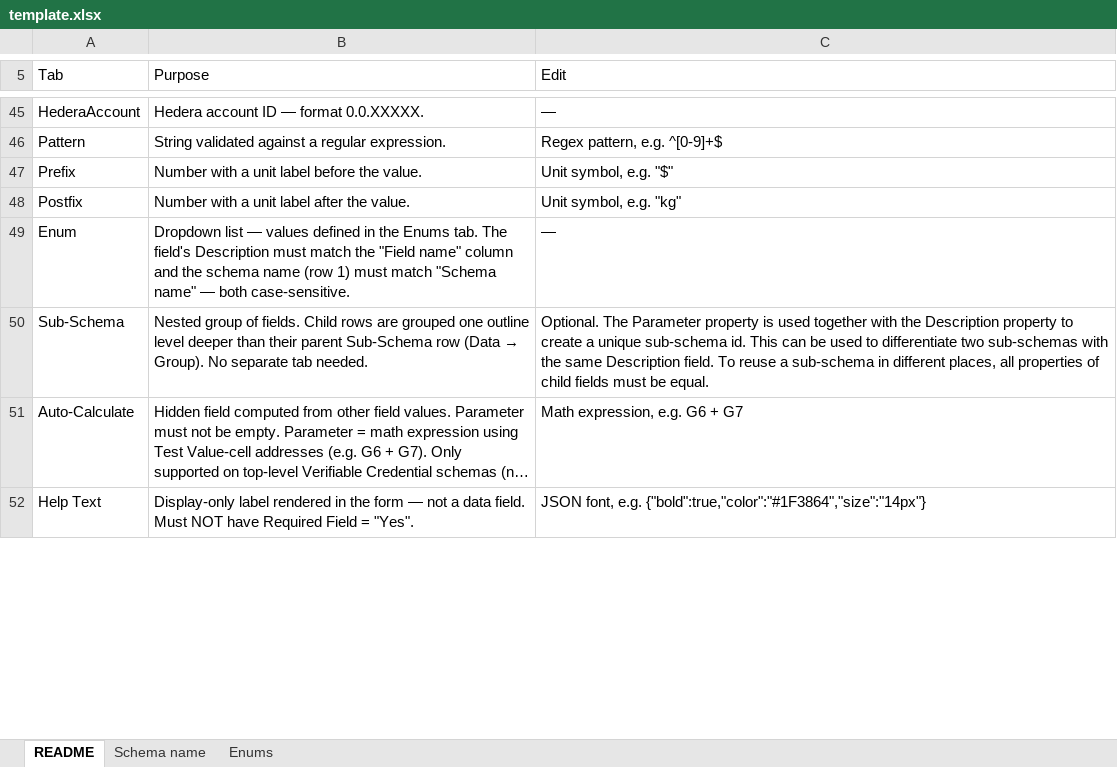
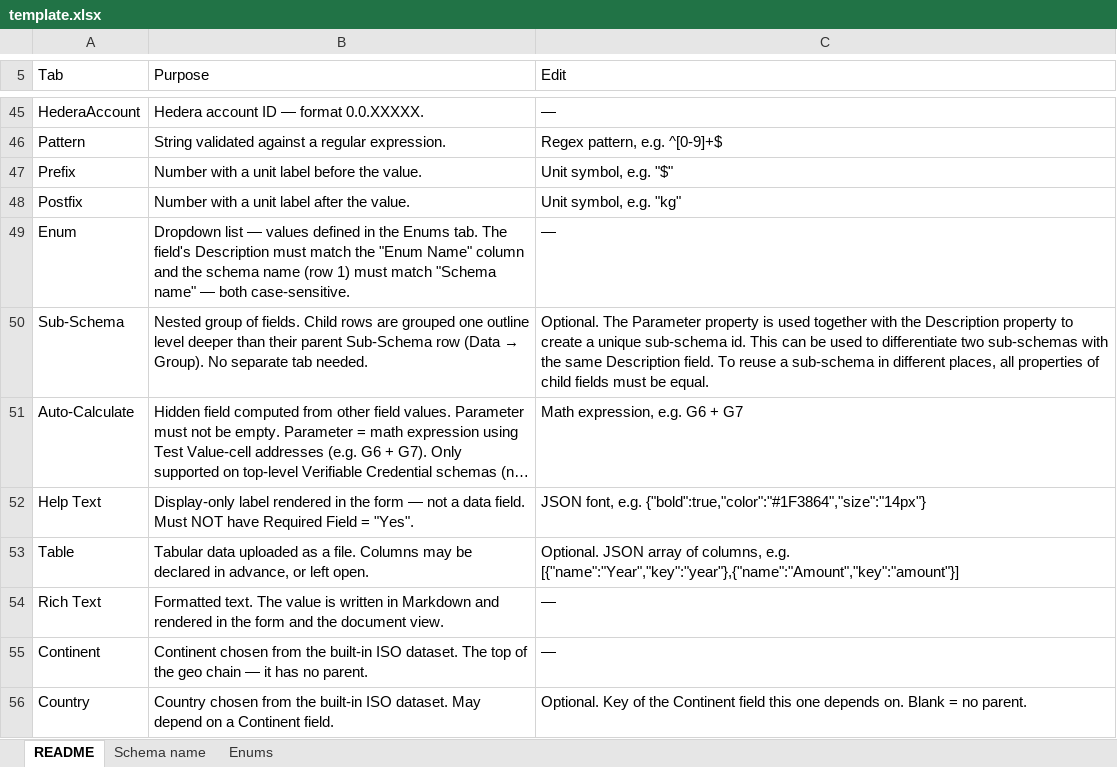
Before and after one commit to hashgraph/guardian, an Excel workbook: guardian-service/artifacts/template.xlsx, sheet README, drawn as a sheet; only a part is shown, gaps mark what is left out; long unchanged cells end in …; values as stored, in another font and other column widths than the file's, no cell formats; the diff covers the shown part only; the diff names each change by its address in the sheet, - before the commit and + after, or states it on an @@ line.

Commit message:
chore: update schema excel template with the missing field types

```diff
--- a/guardian-service/artifacts/template.xlsx (sheet README)
+++ b/guardian-service/artifacts/template.xlsx (sheet README)
-B49 (Purpose): …match the "Field name" column and…
+B49 (Purpose): …match the "Enum Name" column and…
+row 53: Table | Tabular data uploaded as a file. Columns may be declared in advance, or left open. | Optional. JSON array of columns, e.g. [{"name":"Year","key":"year"},{"name":"Amount","key":"amount"}]
+row 54: Rich Text | Formatted text. The value is written in Markdown and rendered in the form and the document view. | —
+row 55: Continent | Continent chosen from the built-in ISO dataset. The top of the geo chain — it has no parent. | —
+row 56: Country | Country chosen from the built-in ISO dataset. May depend on a Continent field. | Optional. Key of the Continent field this one depends on. Blank = no parent.
```
Also changed, not shown: 3 added rows and 4 edited cells elsewhere in this sheet, sheet Schema name, sheet Enums, cell formats, 1 other file.
